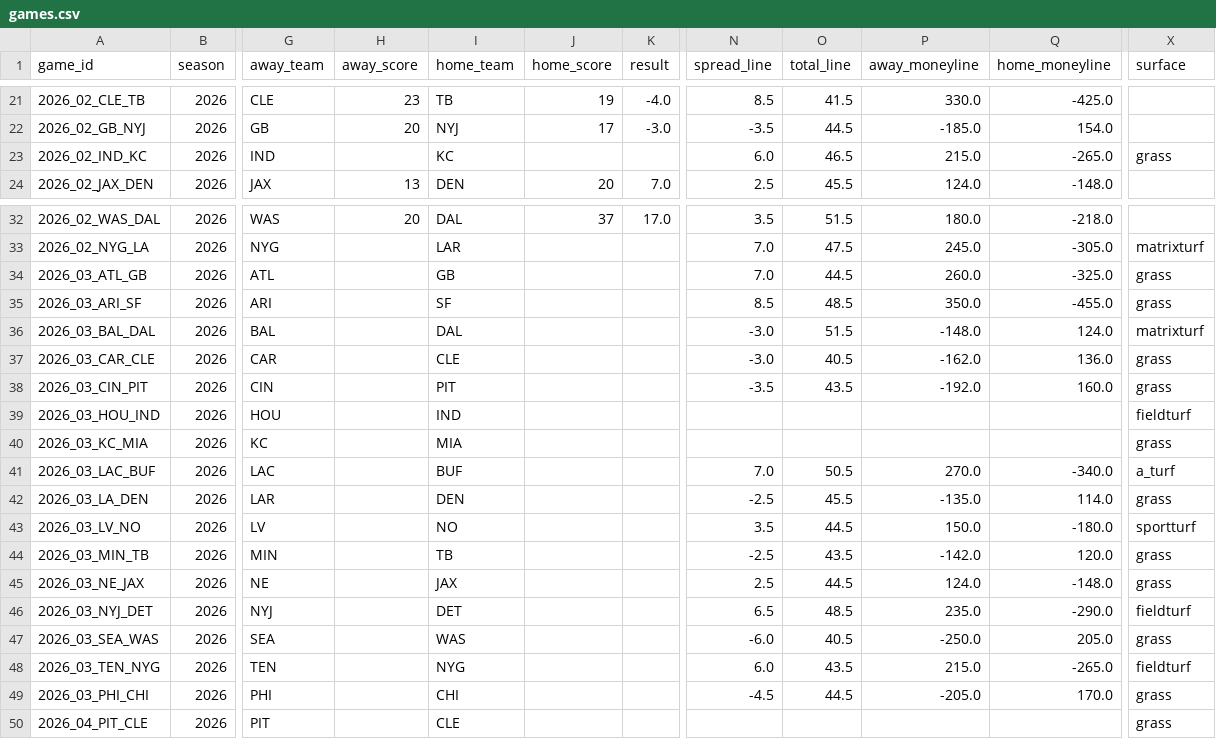
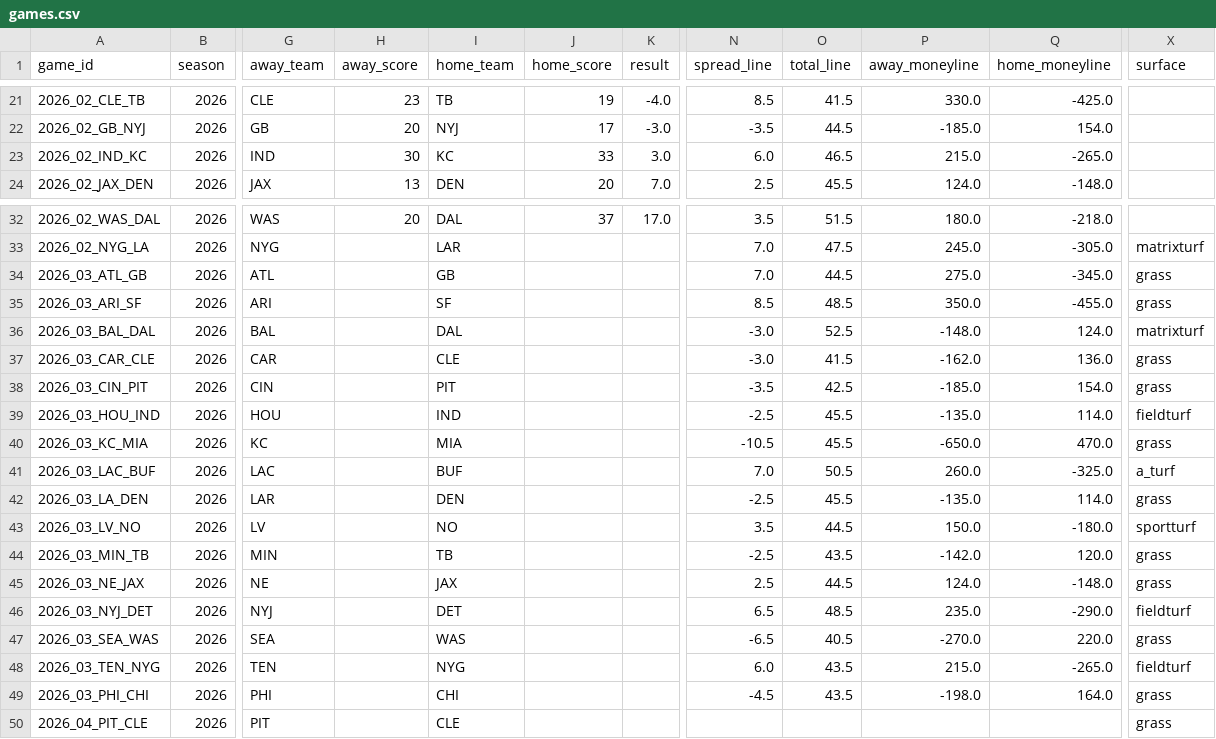
Before and after one commit to athvin/football-pool, a CSV file: data/2026/games.csv, drawn as a sheet; only a part is shown, gaps mark what is left out; the diff names each change by its address in the sheet, - before the commit and + after, or states it on an @@ line.

Commit message:
data: refresh 2026-09-21

```diff
--- a/data/2026/games.csv
+++ b/data/2026/games.csv
-H23 (away_score): (empty)
+H23 (away_score): 30
-J23 (home_score): (empty)
+J23 (home_score): 33
-K23 (result): (empty)
+K23 (result): 3.0
-X23 (surface): grass
+X23 (surface): (empty)
-P34 (away_moneyline): 260.0
+P34 (away_moneyline): 275.0
-Q34 (home_moneyline): -325.0
+Q34 (home_moneyline): -345.0
-O36 (total_line): 51.5
+O36 (total_line): 52.5
-O37 (total_line): 40.5
+O37 (total_line): 41.5
-O38 (total_line): 43.5
+O38 (total_line): 42.5
-P38 (away_moneyline): -192.0
+P38 (away_moneyline): -185.0
-Q38 (home_moneyline): 160.0
+Q38 (home_moneyline): 154.0
-N39 (spread_line): (empty)
+N39 (spread_line): -2.5
-O39:O40 (total_line): (empty)
+O39:O40 (total_line): 45.5
-P39 (away_moneyline): (empty)
+P39 (away_moneyline): -135.0
-Q39 (home_moneyline): (empty)
+Q39 (home_moneyline): 114.0
-N40 (spread_line): (empty)
+N40 (spread_line): -10.5
-P40 (away_moneyline): (empty)
+P40 (away_moneyline): -650.0
-Q40 (home_moneyline): (empty)
+Q40 (home_moneyline): 470.0
-P41 (away_moneyline): 270.0
+P41 (away_moneyline): 260.0
-Q41 (home_moneyline): -340.0
+Q41 (home_moneyline): -325.0
-N47 (spread_line): -6.0
+N47 (spread_line): -6.5
-P47 (away_moneyline): -250.0
+P47 (away_moneyline): -270.0
-Q47 (home_moneyline): 205.0
+Q47 (home_moneyline): 220.0
-O49 (total_line): 44.5
+O49 (total_line): 43.5
-P49 (away_moneyline): -205.0
+P49 (away_moneyline): -198.0
-Q49 (home_moneyline): 170.0
+Q49 (home_moneyline): 164.0
```
